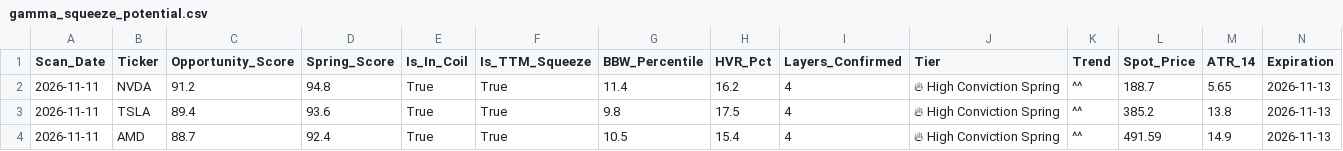
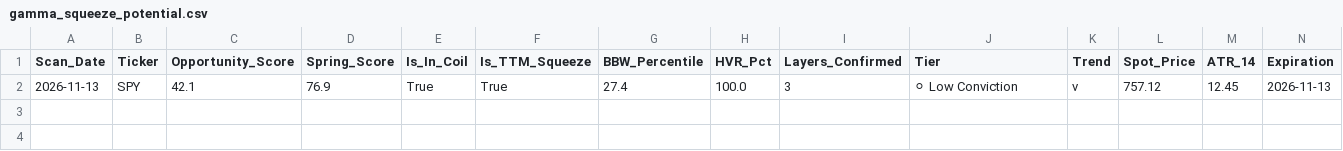
Before and after one commit to TimusLetap/frugal-options-spring-scanner, a CSV file: public/data/reports/gamma_squeeze_potential.csv, drawn as a sheet; only a part is shown; removed rows and columns are numbered as before the commit, all else as after; rows hold the shown columns only; the diff names each change by its address in the sheet, - before the commit and + after, or states it on an @@ line.

```diff
--- a/public/data/reports/gamma_squeeze_potential.csv
+++ b/public/data/reports/gamma_squeeze_potential.csv
-row 2: 2026-11-11 | NVDA | 91.2 | 94.8 | True | True | 11.4 | 16.2 | 4 | 🔥 High Conviction Spring | ^^ | 188.7 | 5.65 | 2026-11-13
-row 3: 2026-11-11 | TSLA | 89.4 | 93.6 | True | True | 9.8 | 17.5 | 4 | 🔥 High Conviction Spring | ^^ | 385.2 | 13.8 | 2026-11-13
-row 4: 2026-11-11 | AMD | 88.7 | 92.4 | True | True | 10.5 | 15.4 | 4 | 🔥 High Conviction Spring | ^^ | 491.59 | 14.9 | 2026-11-13
+row 2: 2026-11-13 | SPY | 42.1 | 76.9 | True | True | 27.4 | 100.0 | 3 | ⚪ Low Conviction | v | 757.12 | 12.45 | 2026-11-13
```
Also changed, not shown: public/data/reports/0dte_spring_opportunities.csv, public/data/reports/long_spring_opportunities.csv, 3 other files.
